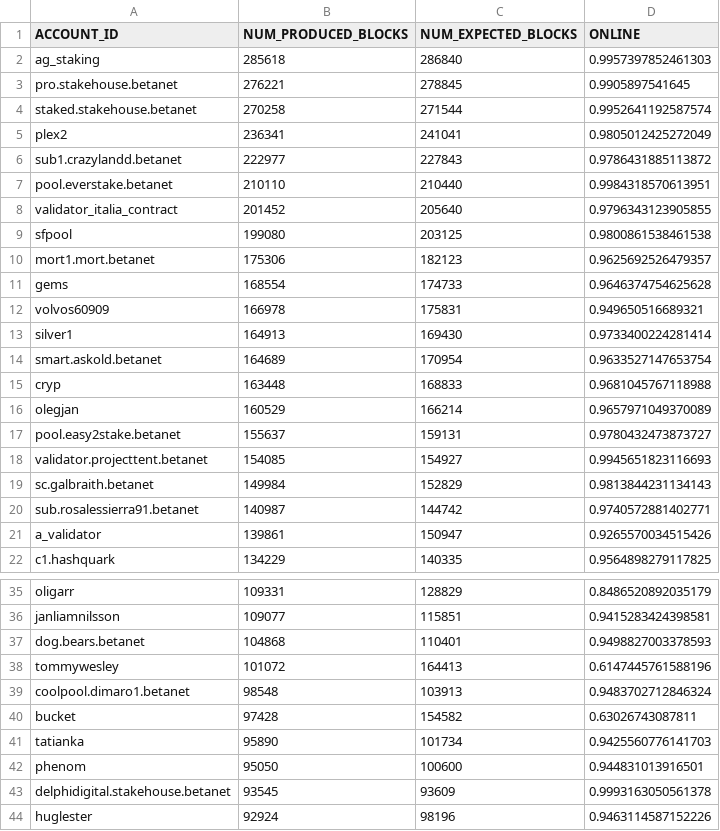
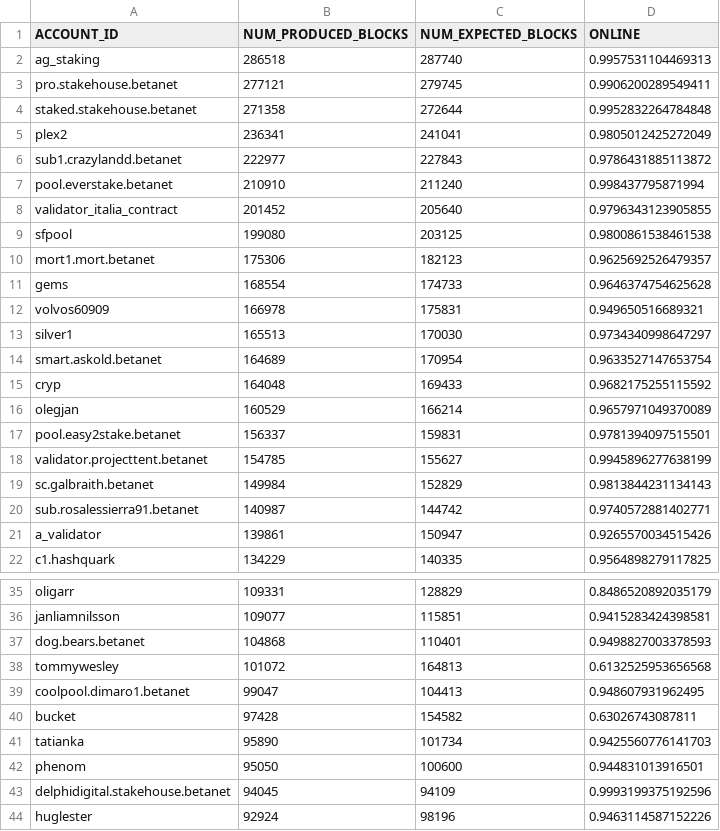
Before and after one commit to frol/near-validators-scoreboard, a CSV file: validators_scoreboard.csv, drawn as a sheet; only a part is shown, gaps mark what is left out; the diff covers the shown part only.

```diff
--- a/validators_scoreboard.csv
+++ b/validators_scoreboard.csv
@@ -1,8 +1,8 @@
 ACCOUNT_ID,NUM_PRODUCED_BLOCKS,NUM_EXPECTED_BLOCKS,ONLINE
-"ag_staking",285618,286840,0.9957397852461303
-"pro.stakehouse.betanet",276221,278845,0.9905897541645
-"staked.stakehouse.betanet",270258,271544,0.9952641192587574
+"ag_staking",286518,287740,0.9957531104469313
+"pro.stakehouse.betanet",277121,279745,0.9906200289549411
+"staked.stakehouse.betanet",271358,272644,0.9952832264784848
 "plex2",236341,241041,0.9805012425272049
 "sub1.crazylandd.betanet",222977,227843,0.9786431885113872
-"pool.everstake.betanet",210110,210440,0.9984318570613951
+"pool.everstake.betanet",210910,211240,0.998437795871994
 "validator_italia_contract",201452,205640,0.9796343123905855
@@ -12,8 +12,8 @@ ACCOUNT_ID,NUM_PRODUCED_BLOCKS,NUM_EXPECTED_BLOCKS,ONLINE
 "volvos60909",166978,175831,0.949650516689321
-"silver1",164913,169430,0.9733400224281414
+"silver1",165513,170030,0.9734340998647297
 "smart.askold.betanet",164689,170954,0.9633527147653754
-"cryp",163448,168833,0.9681045767118988
+"cryp",164048,169433,0.9682175255115592
 "olegjan",160529,166214,0.9657971049370089
-"pool.easy2stake.betanet",155637,159131,0.9780432473873727
-"validator.projecttent.betanet",154085,154927,0.9945651823116693
+"pool.easy2stake.betanet",156337,159831,0.9781394097515501
+"validator.projecttent.betanet",154785,155627,0.9945896277638199
 "sc.galbraith.betanet",149984,152829,0.9813844231134143
@@ -37,4 +37,4 @@ ACCOUNT_ID,NUM_PRODUCED_BLOCKS,NUM_EXPECTED_BLOCKS,ONLINE
 "dog.bears.betanet",104868,110401,0.9498827003378593
-"tommywesley",101072,164413,0.6147445761588196
-"coolpool.dimaro1.betanet",98548,103913,0.9483702712846324
+"tommywesley",101072,164813,0.6132525953656568
+"coolpool.dimaro1.betanet",99047,104413,0.948607931962495
 "bucket",97428,154582,0.63026743087811
@@ -42,3 +42,3 @@ ACCOUNT_ID,NUM_PRODUCED_BLOCKS,NUM_EXPECTED_BLOCKS,ONLINE
 "phenom",95050,100600,0.944831013916501
-"delphidigital.stakehouse.betanet",93545,93609,0.9993163050561378
+"delphidigital.stakehouse.betanet",94045,94109,0.9993199375192596
 "huglester",92924,98196,0.9463114587152226
```
Also changed, not shown: 19 edited cells elsewhere in this file, 2 other files.
